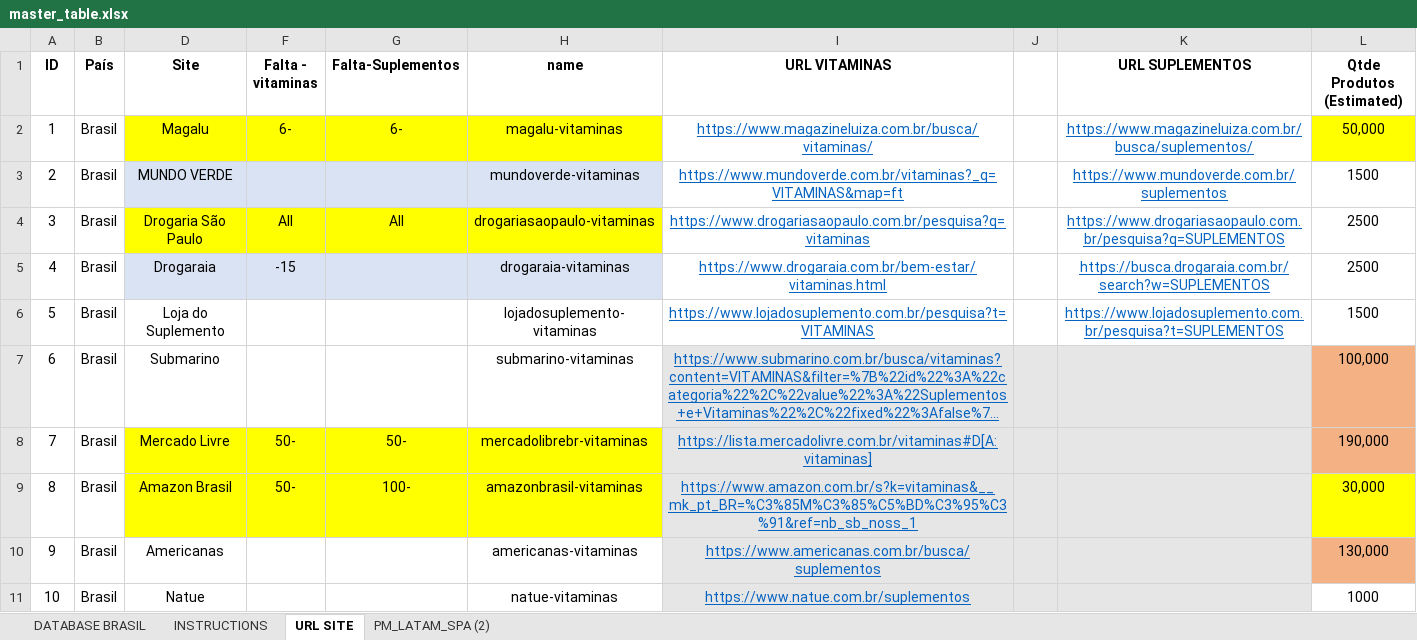
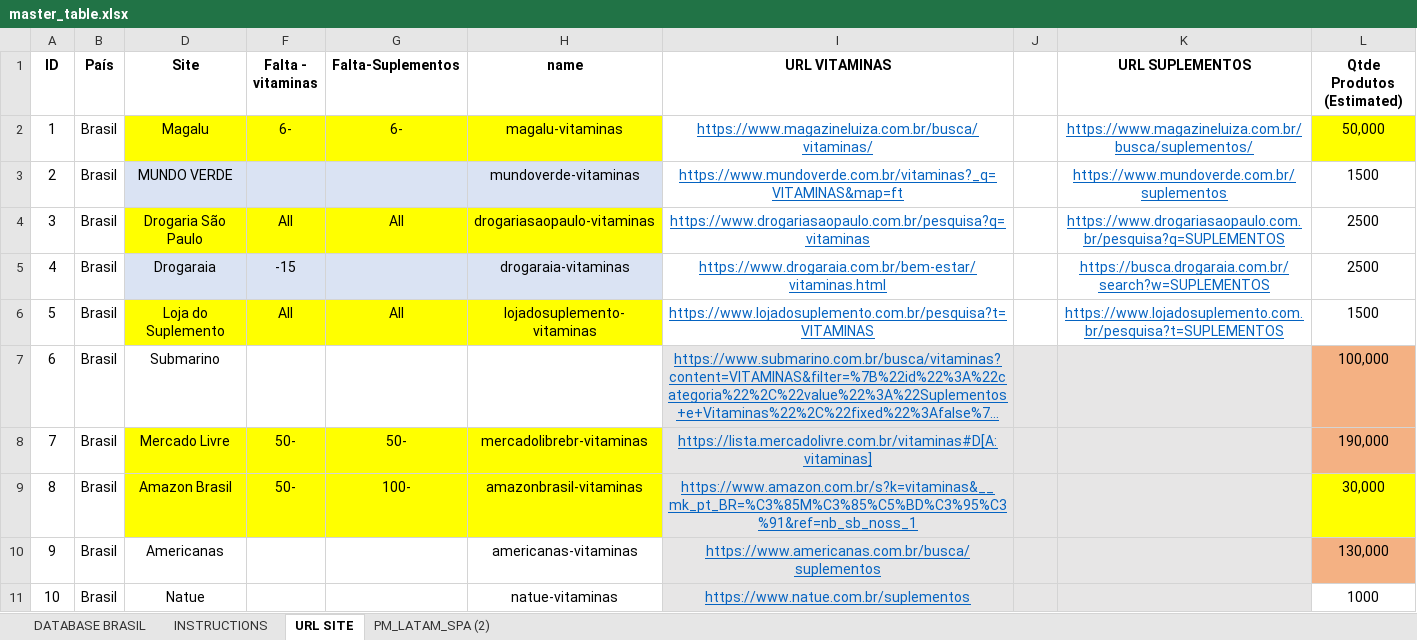
Before and after one commit to Divelia/web-scraping-thomas, an Excel workbook: extract_list/master_table.xlsx, sheet URL SITE, drawn as a sheet; only a part is shown; long unchanged cells end in …; values as stored, in another font and other column widths than the file's, no borders; the diff names each change by its address in the sheet, - before the commit and + after, or states it on an @@ line.

```diff
--- a/extract_list/master_table.xlsx (sheet URL SITE)
+++ b/extract_list/master_table.xlsx (sheet URL SITE)
-D6 fill: none
+D6 fill: #FFFF00
-F6 (Falta - vitaminas): (empty)
+F6 (Falta - vitaminas): All
-F6:H6 fill: none
+F6:H6 fill: #FFFF00
-G6 (Falta-Suplementos): (empty)
+G6 (Falta-Suplementos): All
-H7 (name): submarino-vitaminas
+H7 (name): (empty)
```
Also changed, not shown: extract_list/outputs/drogaria-vitaminas.xlsx, 9 other files.
